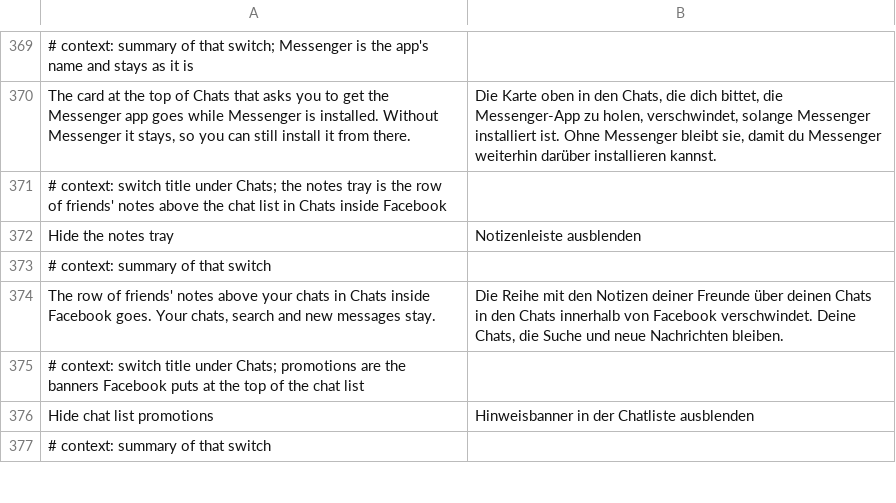
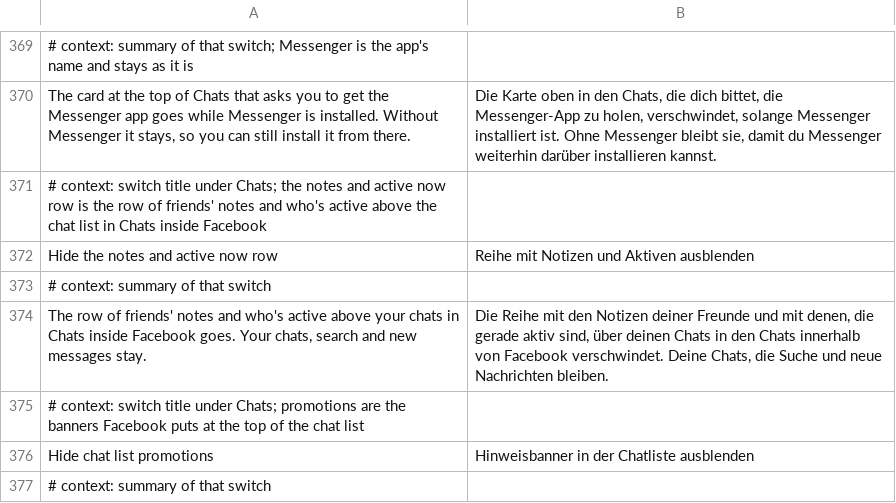
Before and after one commit to SA-SUJON/HushFacebook, a TSV file: extensions/shared/library/src/main/l10n/de.tsv, drawn as a sheet; only a part is shown, gaps mark what is left out; removed rows and columns are numbered as before the commit, all else as after; the diff names each change by its address in the sheet, - before the commit and + after, or states it on an @@ line.

Commit message:
fix(chats): name the notes switch for the whole row, keep 577's diode banner hookable
The tile list holds friends' notes and who's active, so the switch is now
Hide the notes and active now row. 577's diode show question has no local
register, so it's copied with its parameters moved down before the hook
goes in. The patch name is a literal again for the README check, and
patches-list.json is regenerated.

```diff
--- a/extensions/shared/library/src/main/l10n/de.tsv
+++ b/extensions/shared/library/src/main/l10n/de.tsv
-A371: …the notes tray is the row of friends' notes above the…
+A371: …the notes and active now row is the row of friends' notes and who's active above the…
-row 372: Hide the notes tray | Notizenleiste ausblenden
+row 372: Hide the notes and active now row | Reihe mit Notizen und Aktiven ausblenden
-A374: …friends' notes above your…
+A374: …friends' notes and who's active above your…
-B374: …deiner Freunde über deinen…
+B374: …deiner Freunde und mit denen, die gerade aktiv sind, über deinen…
```
Also changed, not shown: extensions/shared/library/src/main/l10n/es.tsv, extensions/shared/library/src/main/l10n/in.tsv, 10 other files.
